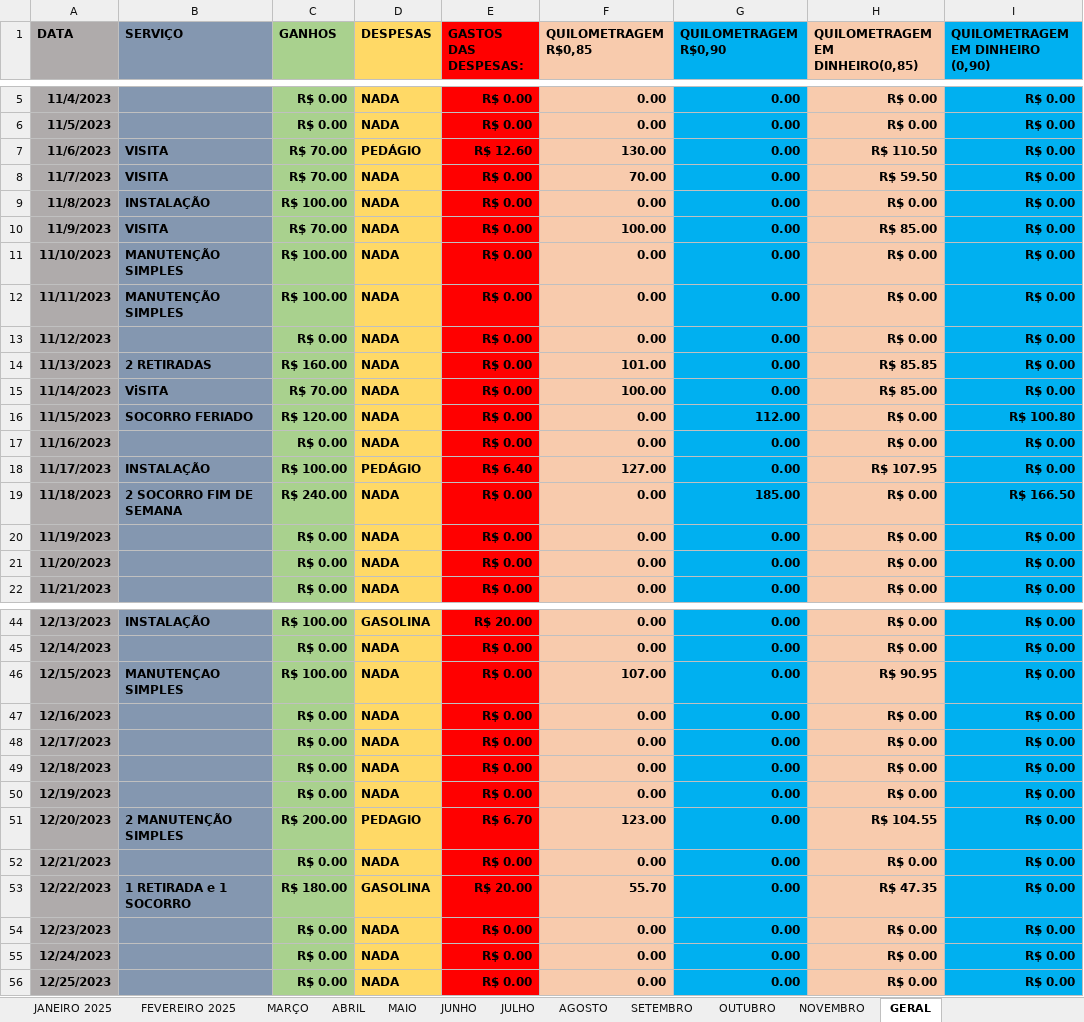
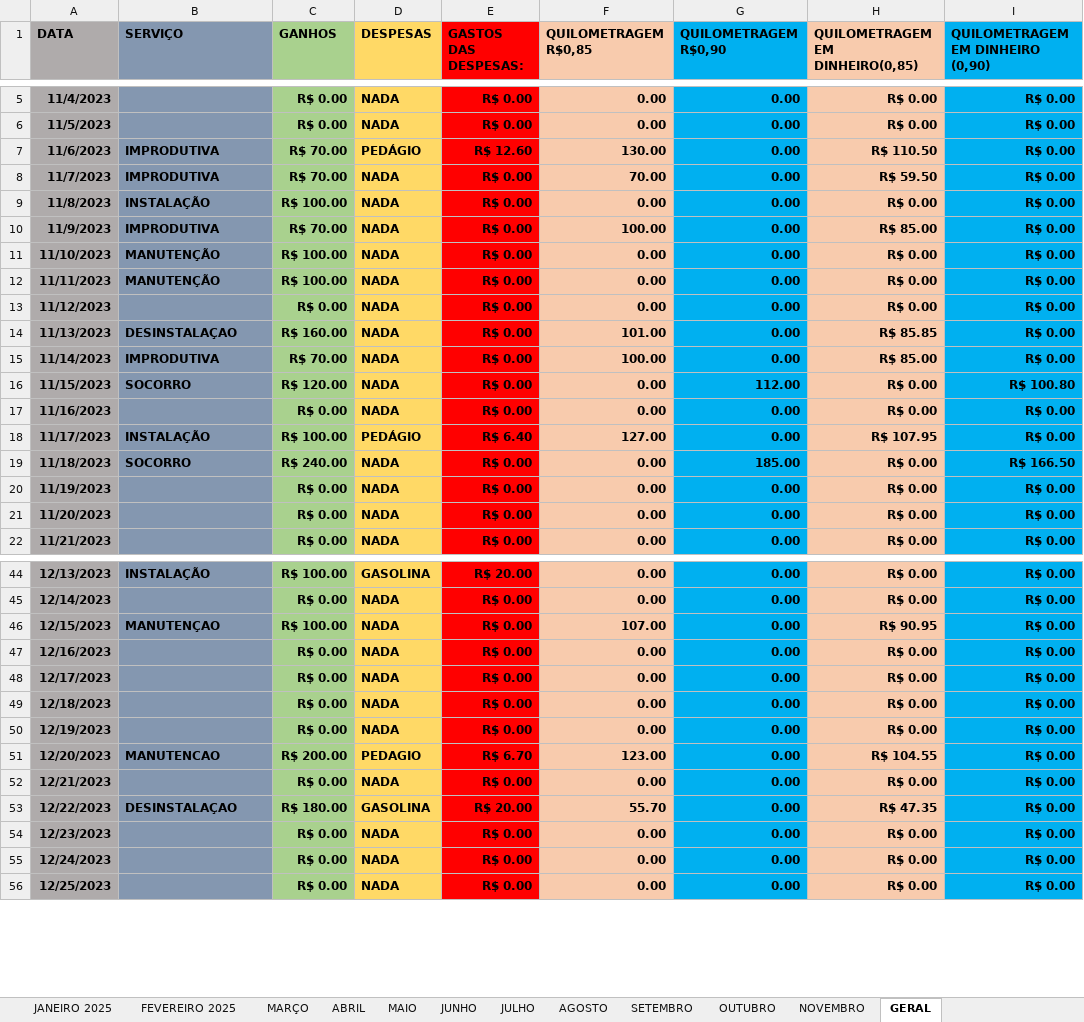
Before and after one commit to dangm00/projetinho-big-data, an Excel workbook: Planilha financeira DANIEL.xlsx, sheet GERAL, drawn as a sheet; only a part is shown, gaps mark what is left out; values as stored, in another font and other column widths than the file's, no borders; the diff covers the shown part only; the diff names each change by its address in the sheet, - before the commit and + after, or states it on an @@ line.

```diff
--- a/Planilha financeira DANIEL.xlsx (sheet GERAL)
+++ b/Planilha financeira DANIEL.xlsx (sheet GERAL)
-B7:B8 (SERVIÇO): VISITA
+B7:B8 (SERVIÇO): IMPRODUTIVA
-B10 (SERVIÇO): VISITA
+B10 (SERVIÇO): IMPRODUTIVA
-B11:B12 (SERVIÇO): MANUTENÇÃO SIMPLES
+B11:B12 (SERVIÇO): MANUTENÇÃO
-B14 (SERVIÇO): 2 RETIRADAS
+B14 (SERVIÇO): DESINSTALAÇAO
-B15 (SERVIÇO): ViSITA
+B15 (SERVIÇO): IMPRODUTIVA
-B16 (SERVIÇO): SOCORRO FERIADO
+B16 (SERVIÇO): SOCORRO
-B19 (SERVIÇO): 2 SOCORRO FIM DE SEMANA
+B19 (SERVIÇO): SOCORRO
-B46 (SERVIÇO): MANUTENÇAO SIMPLES
+B46 (SERVIÇO): MANUTENÇAO
-B51 (SERVIÇO): 2 MANUTENÇÃO SIMPLES
+B51 (SERVIÇO): MANUTENCAO
-B53 (SERVIÇO): 1 RETIRADA e 1 SOCORRO
+B53 (SERVIÇO): DESINSTALAÇAO
```
Also changed, not shown: 8 edited cells elsewhere in this sheet, 2 other files.
